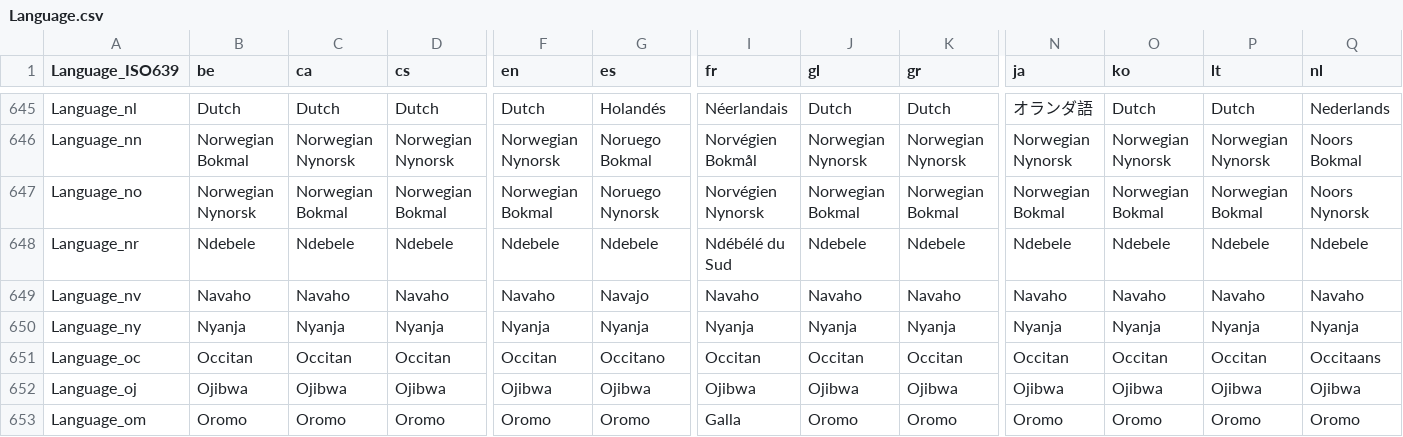
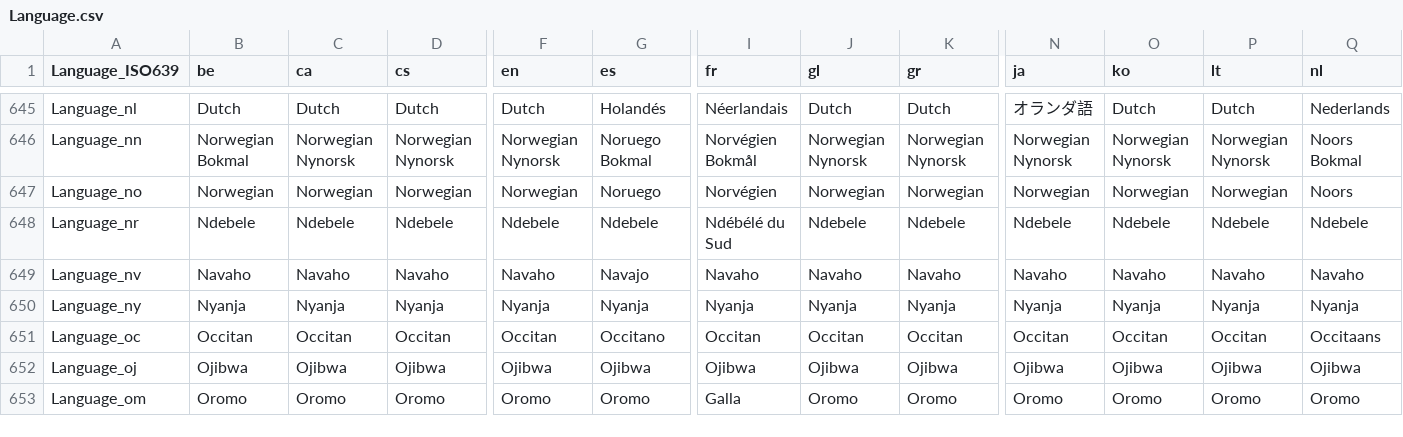
Before and after one commit to MediaArea/MediaInfo, a CSV file: Source/Ressource/Language.csv, drawn as a sheet; only a part is shown, gaps mark what is left out; the diff covers the shown part only; the diff names each change by its address in the sheet, - before the commit and + after, or states it on an @@ line.

Commit message:
x Language_no --> Norwegian
git-svn-id: svn://svn.code.sf.net/p/mediainfo/code/MediaInfo/trunk@1799 45c5ae6f-87cc-4fd0-92ee-e4f023fd80da

```diff
--- a/Source/Ressource/Language.csv
+++ b/Source/Ressource/Language.csv
-B647 (be): Norwegian Nynorsk
+B647 (be): Norwegian
-C647 (ca): Norwegian Bokmal
+C647 (ca): Norwegian
-D647 (cs): Norwegian Bokmal
+D647 (cs): Norwegian
-F647 (en): Norwegian Bokmal
+F647 (en): Norwegian
-G647 (es): Noruego Nynorsk
+G647 (es): Noruego
-I647 (fr): Norvégien Nynorsk
+I647 (fr): Norvégien
-J647 (gl): Norwegian Bokmal
+J647 (gl): Norwegian
-K647 (gr): Norwegian Bokmal
+K647 (gr): Norwegian
-N647 (ja): Norwegian Bokmal
+N647 (ja): Norwegian
-O647 (ko): Norwegian Bokmal
+O647 (ko): Norwegian
-P647 (lt): Norwegian Bokmal
+P647 (lt): Norwegian
-Q647 (nl): Noors Nynorsk
+Q647 (nl): Noors
```
Also changed, not shown: 10 edited cells elsewhere in this file, Source/Ressource/Plugin/Language/be.csv, Source/Ressource/Plugin/Language/es.csv, 20 other files.
